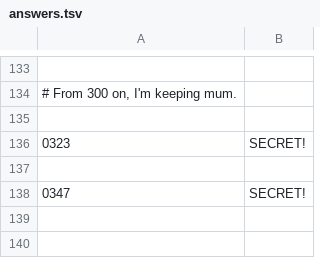
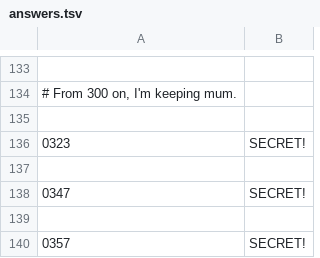
Before and after one commit to jwodder/euler, a TSV file: answers.tsv, drawn as a sheet; only a part is shown, gaps mark what is left out; the diff names each change by its address in the sheet, - before the commit and + after, or states it on an @@ line.

```diff
--- a/answers.tsv
+++ b/answers.tsv
+row 139: (empty)
+row 140: 0357 | SECRET!
```
Also changed, not shown: 2 other files.
